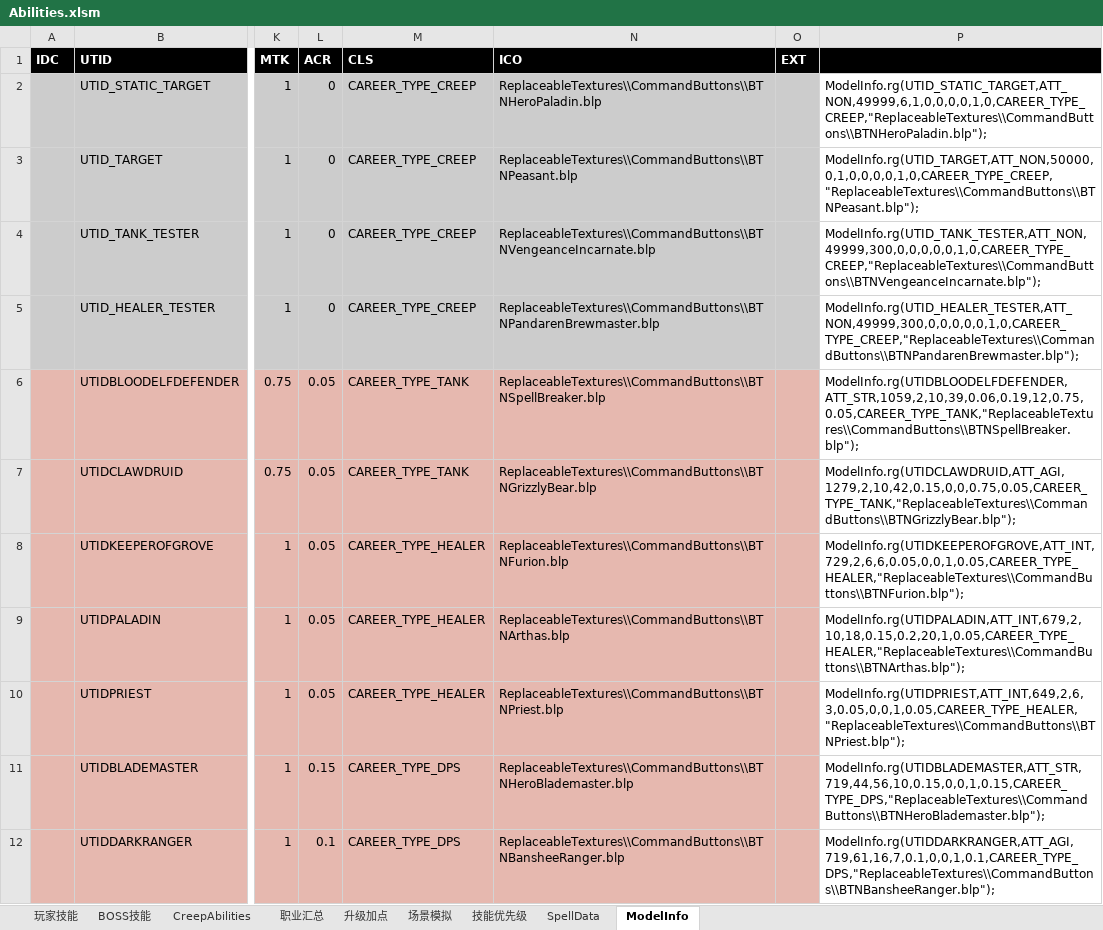
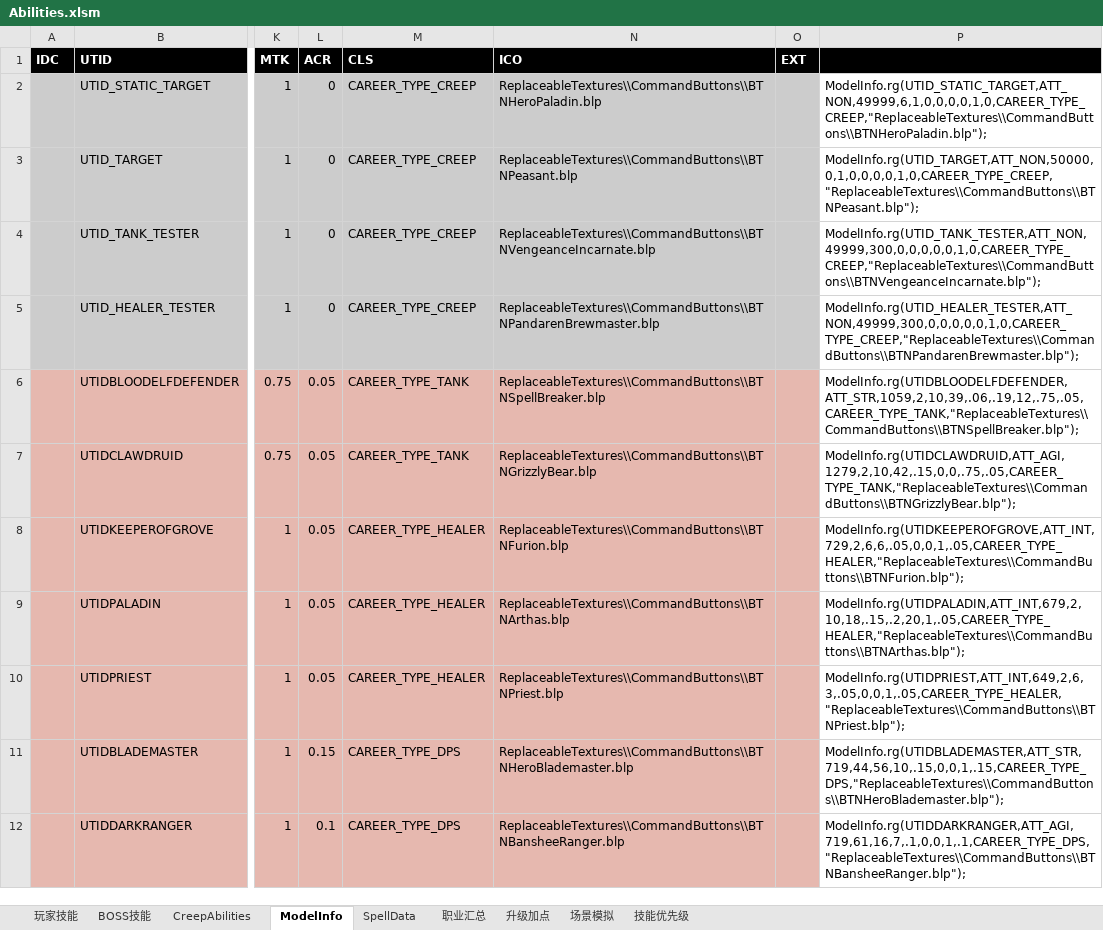
Before and after one commit to yatyricky/Zulaman-WE, an Excel workbook: dev/Abilities.xlsm, sheet ModelInfo, drawn as a sheet; only a part is shown, gaps mark what is left out; values as stored, in another font and other column widths than the file's, no borders; the diff covers the shown part only; the diff names each change by its address in the sheet, - before the commit and + after, or states it on an @@ line.

```diff
--- a/dev/Abilities.xlsm (sheet ModelInfo)
+++ b/dev/Abilities.xlsm (sheet ModelInfo)
@@ sheet tab order changed: 玩家技能 | BOSS技能 | CreepAbilities | ModelInfo | SpellData | 职业汇总 | 升级加点 | 场景模拟 | 技能优先级 @@
-P6: ModelInfo.rg(UTIDBLOODELFDEFENDER,ATT_STR,1059,2,10,39,0.06,0.19,12,0.75,0.05,CAREER_TYPE_TANK,"ReplaceableTextures\\CommandButtons\\BTNSpellBreaker.blp");
+P6: ModelInfo.rg(UTIDBLOODELFDEFENDER,ATT_STR,1059,2,10,39,.06,.19,12,.75,.05,CAREER_TYPE_TANK,"ReplaceableTextures\\CommandButtons\\BTNSpellBreaker.blp");
-P7: ModelInfo.rg(UTIDCLAWDRUID,ATT_AGI,1279,2,10,42,0.15,0,0,0.75,0.05,CAREER_TYPE_TANK,"ReplaceableTextures\\CommandButtons\\BTNGrizzlyBear.blp");
+P7: ModelInfo.rg(UTIDCLAWDRUID,ATT_AGI,1279,2,10,42,.15,0,0,.75,.05,CAREER_TYPE_TANK,"ReplaceableTextures\\CommandButtons\\BTNGrizzlyBear.blp");
-P8: ModelInfo.rg(UTIDKEEPEROFGROVE,ATT_INT,729,2,6,6,0.05,0,0,1,0.05,CAREER_TYPE_HEALER,"ReplaceableTextures\\CommandButtons\\BTNFurion.blp");
+P8: ModelInfo.rg(UTIDKEEPEROFGROVE,ATT_INT,729,2,6,6,.05,0,0,1,.05,CAREER_TYPE_HEALER,"ReplaceableTextures\\CommandButtons\\BTNFurion.blp");
-P9: ModelInfo.rg(UTIDPALADIN,ATT_INT,679,2,10,18,0.15,0.2,20,1,0.05,CAREER_TYPE_HEALER,"ReplaceableTextures\\CommandButtons\\BTNArthas.blp");
+P9: ModelInfo.rg(UTIDPALADIN,ATT_INT,679,2,10,18,.15,.2,20,1,.05,CAREER_TYPE_HEALER,"ReplaceableTextures\\CommandButtons\\BTNArthas.blp");
-P10: ModelInfo.rg(UTIDPRIEST,ATT_INT,649,2,6,3,0.05,0,0,1,0.05,CAREER_TYPE_HEALER,"ReplaceableTextures\\CommandButtons\\BTNPriest.blp");
+P10: ModelInfo.rg(UTIDPRIEST,ATT_INT,649,2,6,3,.05,0,0,1,.05,CAREER_TYPE_HEALER,"ReplaceableTextures\\CommandButtons\\BTNPriest.blp");
-P11: ModelInfo.rg(UTIDBLADEMASTER,ATT_STR,719,44,56,10,0.15,0,0,1,0.15,CAREER_TYPE_DPS,"ReplaceableTextures\\CommandButtons\\BTNHeroBlademaster.blp");
+P11: ModelInfo.rg(UTIDBLADEMASTER,ATT_STR,719,44,56,10,.15,0,0,1,.15,CAREER_TYPE_DPS,"ReplaceableTextures\\CommandButtons\\BTNHeroBlademaster.blp");
-P12: ModelInfo.rg(UTIDDARKRANGER,ATT_AGI,719,61,16,7,0.1,0,0,1,0.1,CAREER_TYPE_DPS,"ReplaceableTextures\\CommandButtons\\BTNBansheeRanger.blp");
+P12: ModelInfo.rg(UTIDDARKRANGER,ATT_AGI,719,61,16,7,.1,0,0,1,.1,CAREER_TYPE_DPS,"ReplaceableTextures\\CommandButtons\\BTNBansheeRanger.blp");
```
Also changed, not shown: 4 added rows, 3 removed rows, 50 edited cells and cell formats elsewhere in this sheet, sheet CreepAbilities, sheet SpellData, formulas that keep their value, dev/Numeric.xlsm, 7 other files.
